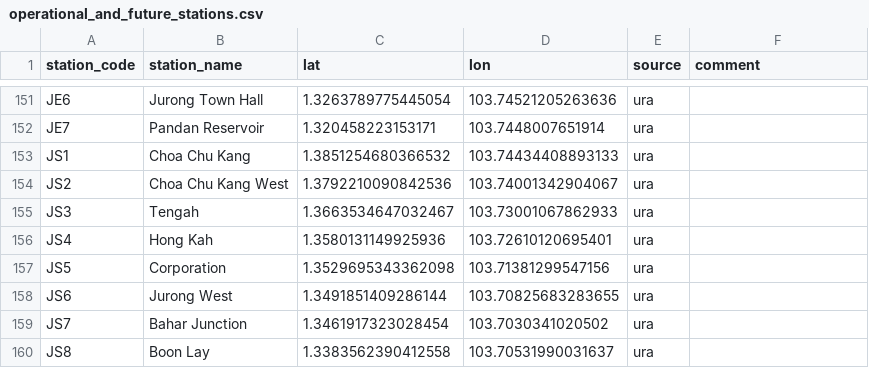
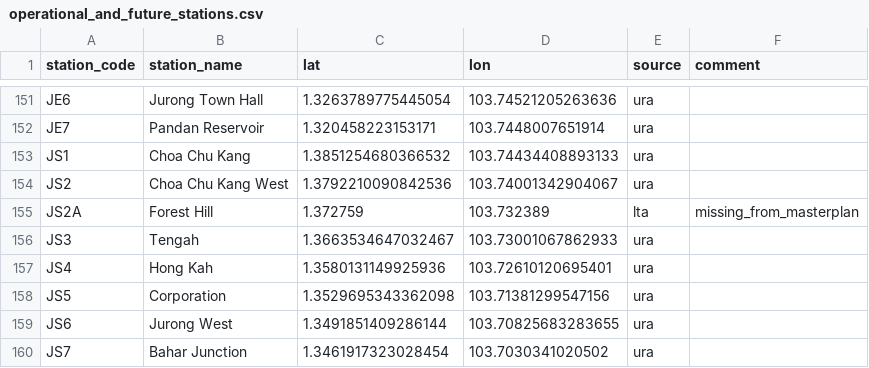
Before and after one commit to elliotwutingfeng/singapore_train_station_coordinates, a CSV file: operational_and_future_stations.csv, drawn as a sheet; only a part is shown, gaps mark what is left out; the shorter side is filled out with more unchanged rows.

```diff
--- a/operational_and_future_stations.csv
+++ b/operational_and_future_stations.csv
@@ -154,2 +154,3 @@ JS1,Choa Chu Kang,1.3851254680366532,103.74434408893133,ura,
 JS2,Choa Chu Kang West,1.3792210090842536,103.74001342904067,ura,
+JS2A,Forest Hill,1.372759,103.732389,lta,missing_from_masterplan
 JS3,Tengah,1.3663534647032467,103.73001067862933,ura,
```
Also changed, not shown: future_stations.csv.
